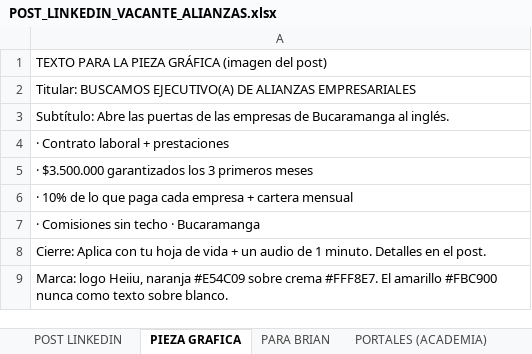
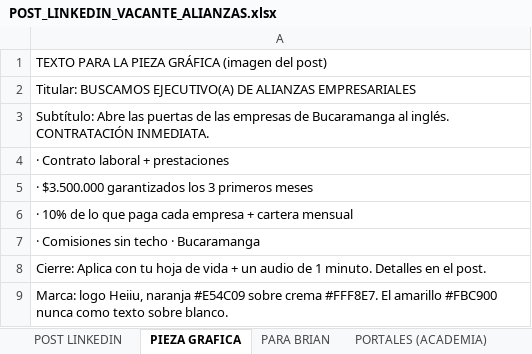
Before and after one commit to gomezrdiana/Plan-academico, an Excel workbook: recursos/comercial/INDUCCION_COMERCIAL/contratacion comercial/POST_LINKEDIN_VACANTE_ALIANZAS.xlsx, sheet PIEZA GRAFICA, drawn as a sheet; values as stored, in another font and other column widths than the file's, no borders; the diff names each change by its address in the sheet, - before the commit and + after, or states it on an @@ line.

```diff
--- a/recursos/comercial/INDUCCION_COMERCIAL/contratacion comercial/POST_LINKEDIN_VACANTE_ALIANZAS.xlsx (sheet PIEZA GRAFICA)
+++ b/recursos/comercial/INDUCCION_COMERCIAL/contratacion comercial/POST_LINKEDIN_VACANTE_ALIANZAS.xlsx (sheet PIEZA GRAFICA)
-A3: …al inglés.
+A3: …al inglés. CONTRATACIÓN INMEDIATA.
```
Also changed, not shown: sheet MENSAJE DIRECTO, sheet PARA BRIAN, sheet PORTALES (ACADEMIA), sheet POST LINKEDIN, 1 other file.
